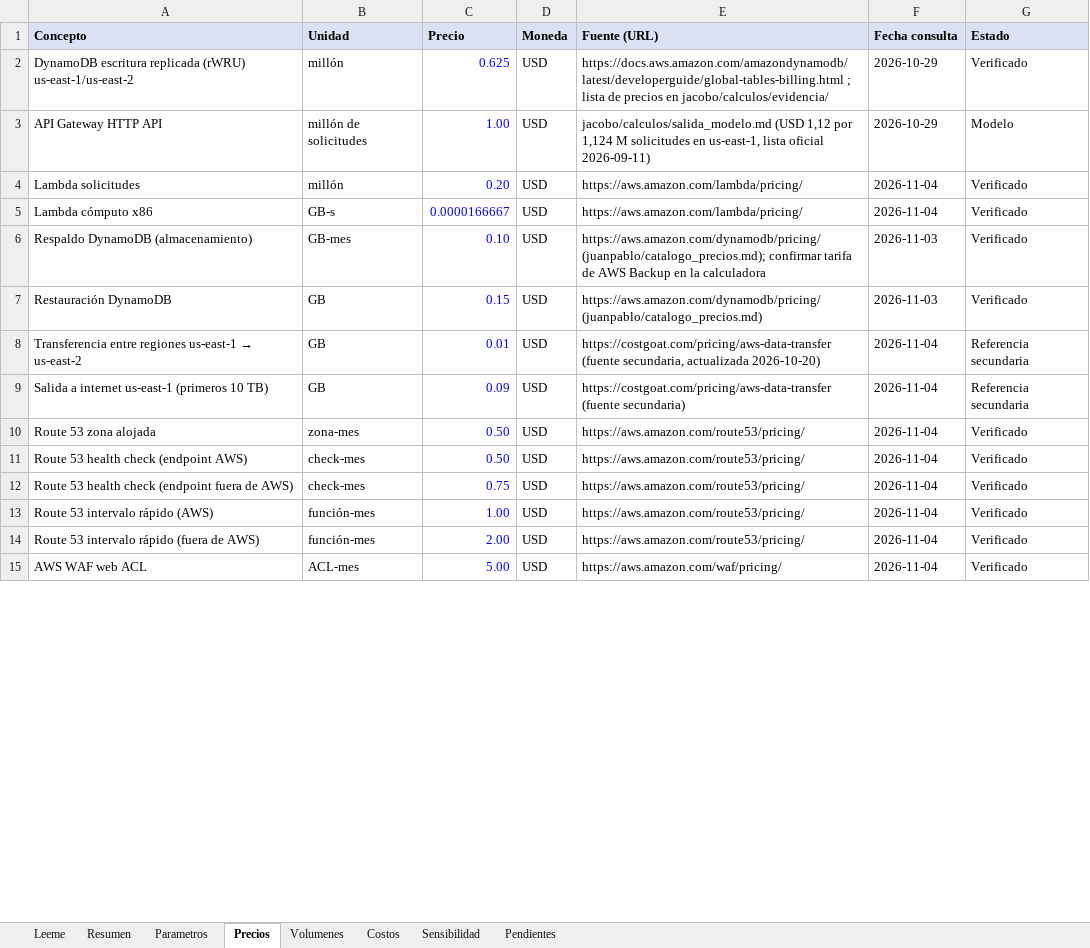
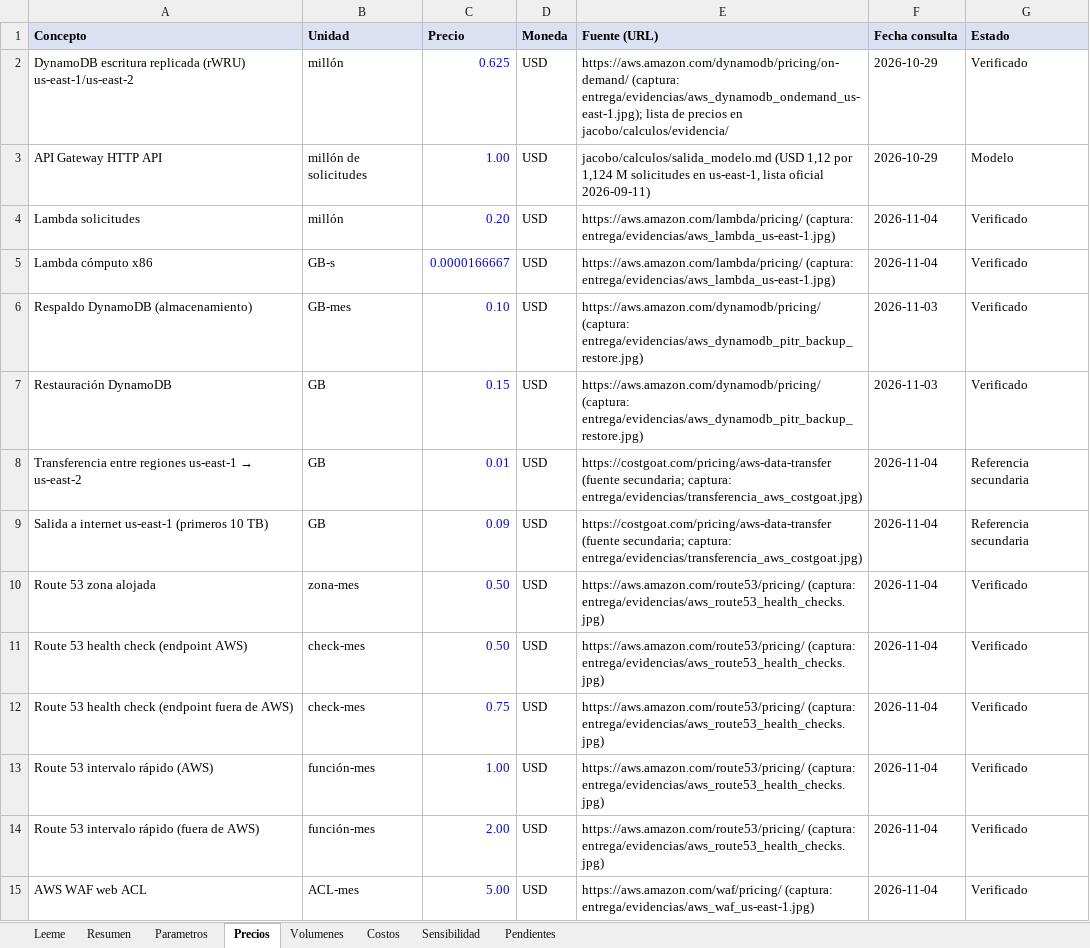
Before and after one commit to Casti197/bdproyecto, an Excel workbook: entrega/costos_boletaya_final.xlsx, sheet Precios, drawn as a sheet; only a part is shown; values as stored, in another font and other column widths than the file's, no borders; the diff covers the shown part only; the diff names each change by its address in the sheet, - before the commit and + after, or states it on an @@ line.

```diff
--- a/entrega/costos_boletaya_final.xlsx (sheet Precios)
+++ b/entrega/costos_boletaya_final.xlsx (sheet Precios)
-E2 (Fuente (URL)): https://docs.aws.amazon.com/amazondynamodb/latest/developerguide/global-tables-billing.html ; lista de…
+E2 (Fuente (URL)): https://aws.amazon.com/dynamodb/pricing/on-demand/ (captura: entrega/evidencias/aws_dynamodb_ondemand_us-east-1.jpg); lista de…
-E4:E5 (Fuente (URL)): https://aws.amazon.com/lambda/pricing/
+E4:E5 (Fuente (URL)): https://aws.amazon.com/lambda/pricing/ (captura: entrega/evidencias/aws_lambda_us-east-1.jpg)
-E6 (Fuente (URL)): https://aws.amazon.com/dynamodb/pricing/ (juanpablo/catalogo_precios.md); confirmar tarifa de AWS Backup en la calculadora
+E6 (Fuente (URL)): https://aws.amazon.com/dynamodb/pricing/ (captura: entrega/evidencias/aws_dynamodb_pitr_backup_restore.jpg)
-E7 (Fuente (URL)): https://aws.amazon.com/dynamodb/pricing/ (juanpablo/catalogo_precios.md)
+E7 (Fuente (URL)): https://aws.amazon.com/dynamodb/pricing/ (captura: entrega/evidencias/aws_dynamodb_pitr_backup_restore.jpg)
-E8 (Fuente (URL)): https://costgoat.com/pricing/aws-data-transfer (fuente secundaria, actualizada 2026-10-20)
+E8 (Fuente (URL)): https://costgoat.com/pricing/aws-data-transfer (fuente secundaria; captura: entrega/evidencias/transferencia_aws_costgoat.jpg)
-E9 (Fuente (URL)): https://costgoat.com/pricing/aws-data-transfer (fuente secundaria)
+E9 (Fuente (URL)): https://costgoat.com/pricing/aws-data-transfer (fuente secundaria; captura: entrega/evidencias/transferencia_aws_costgoat.jpg)
-E10:E14 (Fuente (URL)): https://aws.amazon.com/route53/pricing/
+E10:E14 (Fuente (URL)): https://aws.amazon.com/route53/pricing/ (captura: entrega/evidencias/aws_route53_health_checks.jpg)
-E15 (Fuente (URL)): https://aws.amazon.com/waf/pricing/
+E15 (Fuente (URL)): https://aws.amazon.com/waf/pricing/ (captura: entrega/evidencias/aws_waf_us-east-1.jpg)
```
Also changed, not shown: 24 edited cells elsewhere in this sheet, sheet Resumen, sheet Pendientes, sheet Sensibilidad, sheet Costos, juanpablo/costos_boletaya.xlsx, 22 other files.
